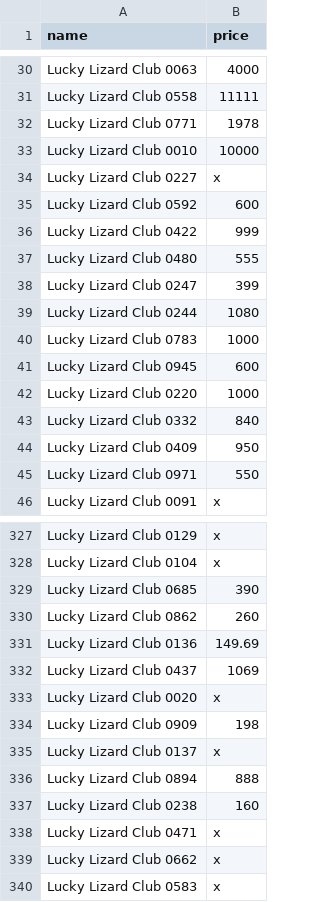
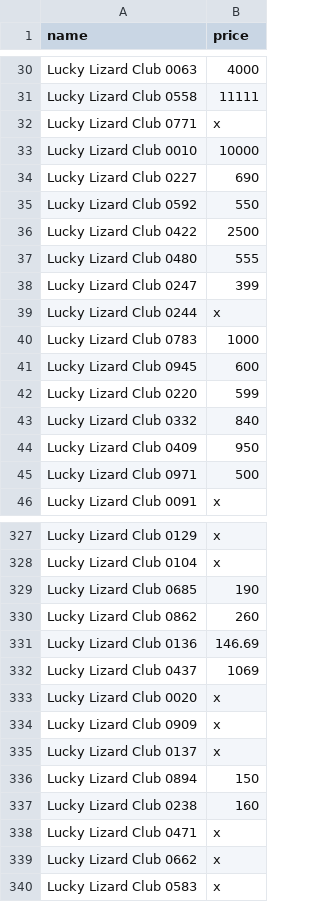
Before and after one commit to mpcabete/CSV-example, a CSV file: Lucky Lizard Club-price.csv, drawn as a sheet; only a part is shown, gaps mark what is left out; the diff covers the shown part only.

```diff
--- a/Lucky Lizard Club-price.csv
+++ b/Lucky Lizard Club-price.csv
@@ -31,16 +31,16 @@ Lucky Lizard Club 0063,4000
 Lucky Lizard Club 0558,11111
-Lucky Lizard Club 0771,1978
+Lucky Lizard Club 0771,x
 Lucky Lizard Club 0010,10000
-Lucky Lizard Club 0227,x
-Lucky Lizard Club 0592,600
-Lucky Lizard Club 0422,999
+Lucky Lizard Club 0227,690
+Lucky Lizard Club 0592,550
+Lucky Lizard Club 0422,2500
 Lucky Lizard Club 0480,555
 Lucky Lizard Club 0247,399
-Lucky Lizard Club 0244,1080
+Lucky Lizard Club 0244,x
 Lucky Lizard Club 0783,1000
 Lucky Lizard Club 0945,600
-Lucky Lizard Club 0220,1000
+Lucky Lizard Club 0220,599
 Lucky Lizard Club 0332,840
 Lucky Lizard Club 0409,950
-Lucky Lizard Club 0971,550
+Lucky Lizard Club 0971,500
 Lucky Lizard Club 0091,x
@@ -328,10 +328,10 @@ Lucky Lizard Club 0129,x
 Lucky Lizard Club 0104,x
-Lucky Lizard Club 0685,390
+Lucky Lizard Club 0685,190
 Lucky Lizard Club 0862,260
-Lucky Lizard Club 0136,149.69
+Lucky Lizard Club 0136,146.69
 Lucky Lizard Club 0437,1069
 Lucky Lizard Club 0020,x
-Lucky Lizard Club 0909,198
+Lucky Lizard Club 0909,x
 Lucky Lizard Club 0137,x
-Lucky Lizard Club 0894,888
+Lucky Lizard Club 0894,150
 Lucky Lizard Club 0238,160
```
Also changed, not shown: 78 edited cells elsewhere in this file, ADAPunkz-price.csv, CardanoBits-price.csv, 3 other files.
